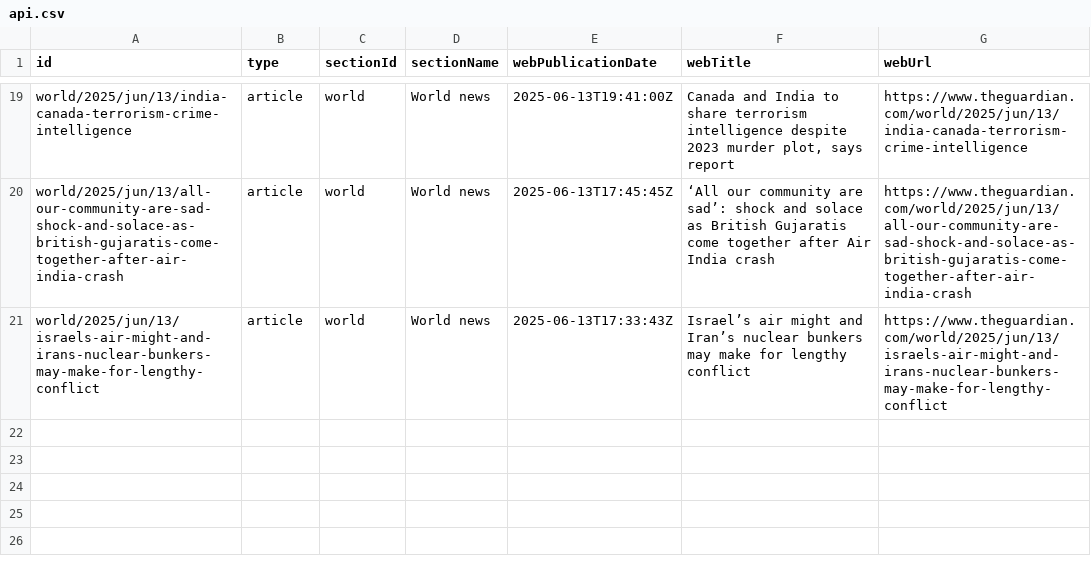
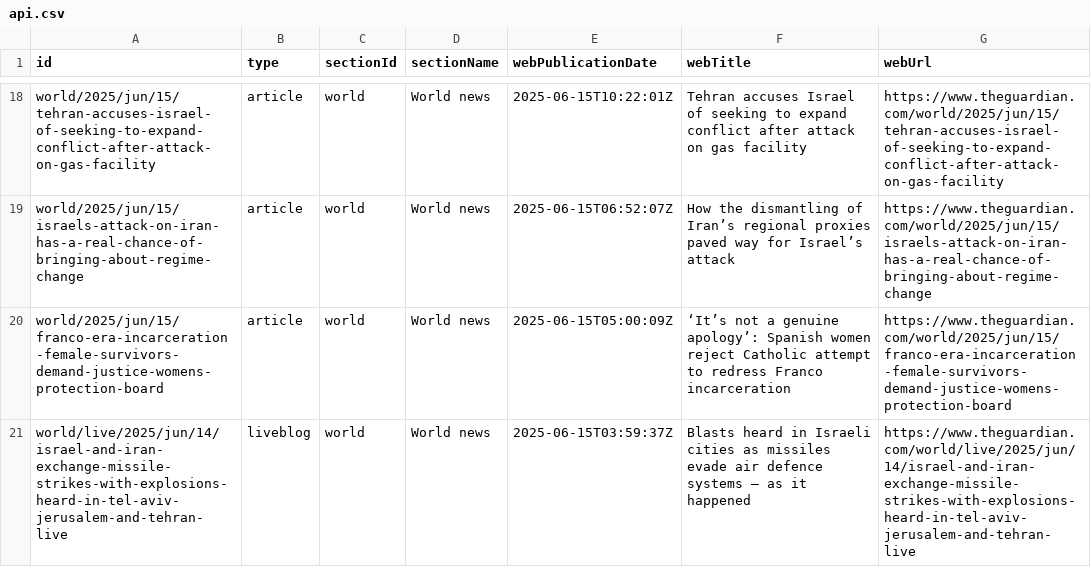
Before and after one commit to 400Ping/OpenSource-Platform, a CSV file: api.csv, drawn as a sheet; only a part is shown, gaps mark what is left out; addresses are those after the commit; the diff covers the shown part only; the diff names each change by its address in the sheet, - before the commit and + after, or states it on an @@ line.

```diff
--- a/api.csv
+++ b/api.csv
-A18 (id): world/2025/jun/13/india-canada-terrorism-crime-intelligence
+A18 (id): world/2025/jun/15/tehran-accuses-israel-of-seeking-to-expand-conflict-after-attack-on-gas-facility
-E18 (webPublicationDate): 2025-06-13T19:41:00Z
+E18 (webPublicationDate): 2025-06-15T10:22:01Z
-F18 (webTitle): Canada and India to share terrorism intelligence despite 2023 murder plot, says report
+F18 (webTitle): Tehran accuses Israel of seeking to expand conflict after attack on gas facility
-G18 (webUrl): https://www.theguardian.com/world/2025/jun/13/india-canada-terrorism-crime-intelligence
+G18 (webUrl): https://www.theguardian.com/world/2025/jun/15/tehran-accuses-israel-of-seeking-to-expand-conflict-after-attack-on-gas-facility
-A19 (id): world/2025/jun/13/all-our-community-are-sad-shock-and-solace-as-british-gujaratis-come-together-after-air-india-crash
+A19 (id): world/2025/jun/15/israels-attack-on-iran-has-a-real-chance-of-bringing-about-regime-change
-E19 (webPublicationDate): 2025-06-13T17:45:45Z
+E19 (webPublicationDate): 2025-06-15T06:52:07Z
-F19 (webTitle): ‘All our community are sad’: shock and solace as British Gujaratis come together after Air India crash
+F19 (webTitle): How the dismantling of Iran’s regional proxies paved way for Israel’s attack
-G19 (webUrl): https://www.theguardian.com/world/2025/jun/13/all-our-community-are-sad-shock-and-solace-as-british-gujaratis-come-together-after-air-india-crash
+G19 (webUrl): https://www.theguardian.com/world/2025/jun/15/israels-attack-on-iran-has-a-real-chance-of-bringing-about-regime-change
-A20 (id): world/2025/jun/13/israels-air-might-and-irans-nuclear-bunkers-may-make-for-lengthy-conflict
+A20 (id): world/2025/jun/15/franco-era-incarceration-female-survivors-demand-justice-womens-protection-board
-E20 (webPublicationDate): 2025-06-13T17:33:43Z
+E20 (webPublicationDate): 2025-06-15T05:00:09Z
-F20 (webTitle): Israel’s air might and Iran’s nuclear bunkers may make for lengthy conflict
+F20 (webTitle): ‘It’s not a genuine apology’: Spanish women reject Catholic attempt to redress Franco incarceration
-G20 (webUrl): https://www.theguardian.com/world/2025/jun/13/israels-air-might-and-irans-nuclear-bunkers-may-make-for-lengthy-conflict
+G20 (webUrl): https://www.theguardian.com/world/2025/jun/15/franco-era-incarceration-female-survivors-demand-justice-womens-protection-board
+row 21: world/live/2025/jun/14/israel-and-iran-exchange-missile-strikes-with-explosions-heard-in-tel-aviv-jerusalem-and-tehran-live | liveblog | world | World news | 2025-06-15T03:59:37Z | Blasts heard in Israeli cities as missiles evade air defence systems – as it happened | https://www.theguardian.com/world/live/2025/jun/14/israel-and-iran-exchange-missile-strikes-with-explosions-heard-in-tel-aviv-jerusalem-and-tehran-live
```
Also changed, not shown: 1 added row, 2 removed rows and 57 edited cells elsewhere in this file.
